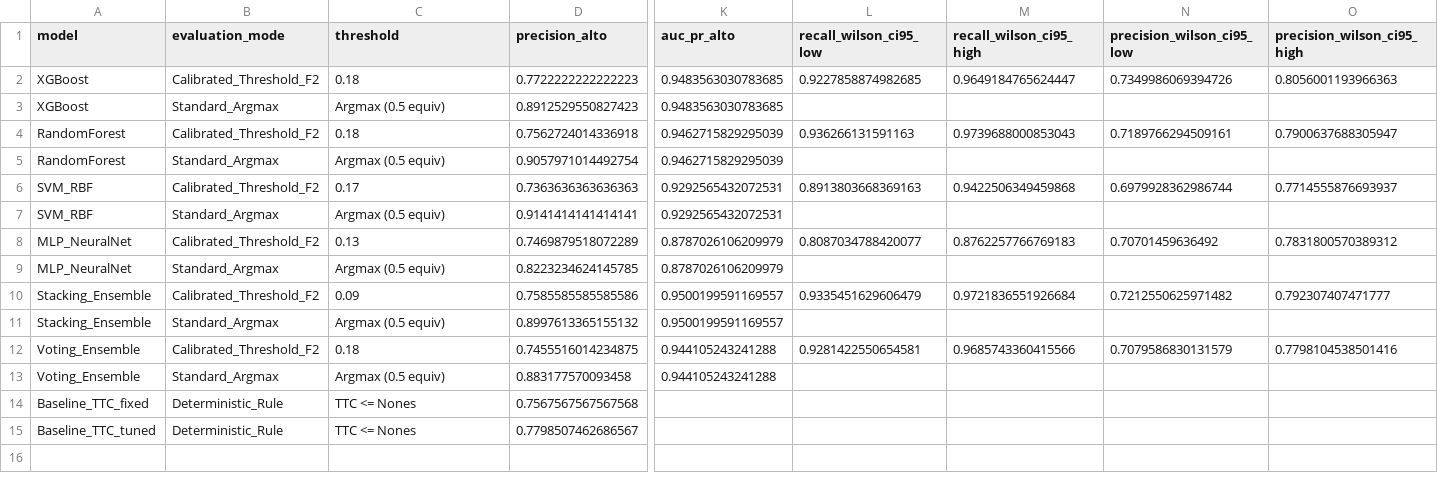
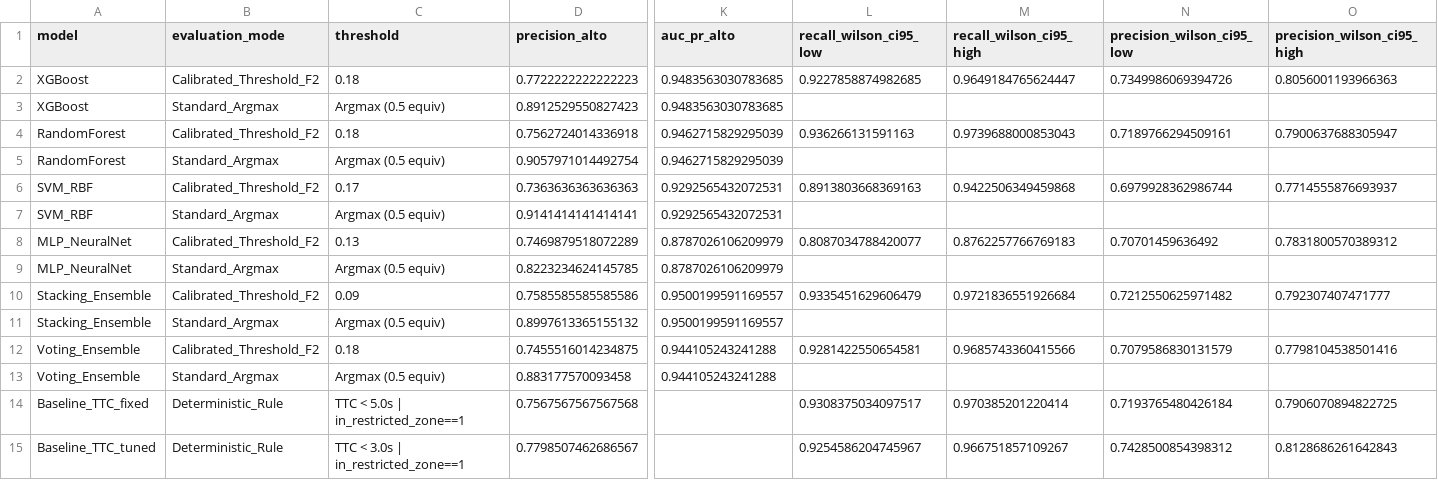
Before and after one commit to DrkonVilla/digital-twins-mines, a CSV file: results/metrics_comparison.csv, drawn as a sheet; only a part is shown, gaps mark what is left out; the diff names each change by its address in the sheet, - before the commit and + after, or states it on an @@ line.

```diff
--- a/results/metrics_comparison.csv
+++ b/results/metrics_comparison.csv
-C14 (threshold): TTC <= Nones
+C14 (threshold): TTC < 5.0s | in_restricted_zone==1
-L14 (recall_wilson_ci95_low): (empty)
+L14 (recall_wilson_ci95_low): 0.9308375034097517
-M14 (recall_wilson_ci95_high): (empty)
+M14 (recall_wilson_ci95_high): 0.970385201220414
-N14 (precision_wilson_ci95_low): (empty)
+N14 (precision_wilson_ci95_low): 0.7193765480426184
-O14 (precision_wilson_ci95_high): (empty)
+O14 (precision_wilson_ci95_high): 0.7906070894822725
-C15 (threshold): TTC <= Nones
+C15 (threshold): TTC < 3.0s | in_restricted_zone==1
-L15 (recall_wilson_ci95_low): (empty)
+L15 (recall_wilson_ci95_low): 0.9254586204745967
-M15 (recall_wilson_ci95_high): (empty)
+M15 (recall_wilson_ci95_high): 0.966751857109267
-N15 (precision_wilson_ci95_low): (empty)
+N15 (precision_wilson_ci95_low): 0.7428500854398312
-O15 (precision_wilson_ci95_high): (empty)
+O15 (precision_wilson_ci95_high): 0.8128686261642843
```
Also changed, not shown: results/benchmark_fps.csv, results/circularity_audit.csv, 24 other files.
